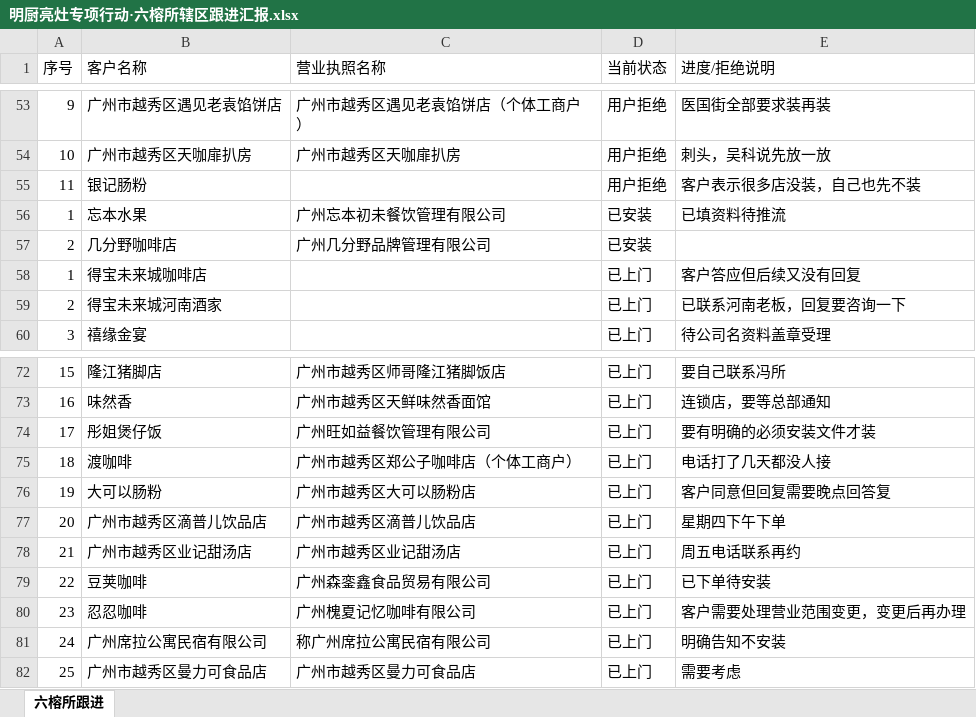
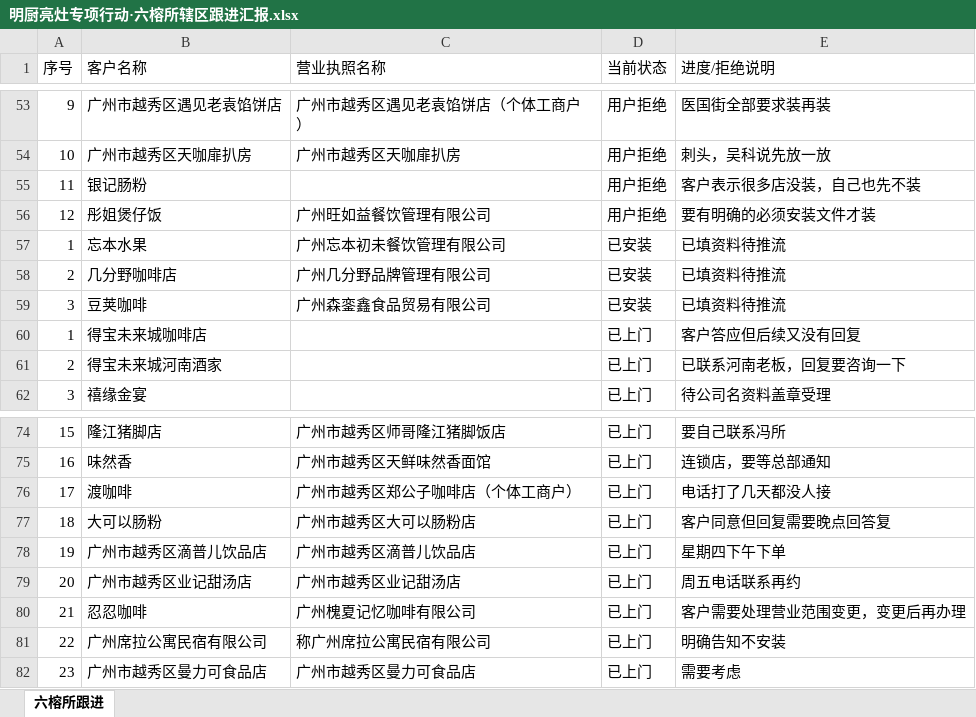
Before and after one commit to wujiezhang2017/mingchu-report, an Excel workbook: 明厨亮灶专项行动·六榕所辖区跟进汇报.xlsx, sheet 六榕所跟进, drawn as a sheet; only a part is shown, gaps mark what is left out; values as stored, in another font and other column widths than the file's, no borders; removed rows and columns are numbered as before the commit, all else as after; the diff names each change by its address in the sheet, - before the commit and + after, or states it on an @@ line.

Commit message:
更新xlsx真实文件 2026-11-05

```diff
--- a/明厨亮灶专项行动·六榕所辖区跟进汇报.xlsx (sheet 六榕所跟进)
+++ b/明厨亮灶专项行动·六榕所辖区跟进汇报.xlsx (sheet 六榕所跟进)
+row 56: 12 | 彤姐煲仔饭 | 广州旺如益餐饮管理有限公司 | 用户拒绝 | 要有明确的必须安装文件才装
-E58 (进度/拒绝说明): (empty)
+E58 (进度/拒绝说明): 已填资料待推流
+row 59: 3 | 豆荚咖啡 | 广州森銮鑫食品贸易有限公司 | 已安装 | 已填资料待推流
-row 74: 17 | 彤姐煲仔饭 | 广州旺如益餐饮管理有限公司 | 已上门 | 要有明确的必须安装文件才装
@@ column A (序号) renumbered from row 76 down @@
-row 79: 22 | 豆荚咖啡 | 广州森銮鑫食品贸易有限公司 | 已上门 | 已下单待安装
```
